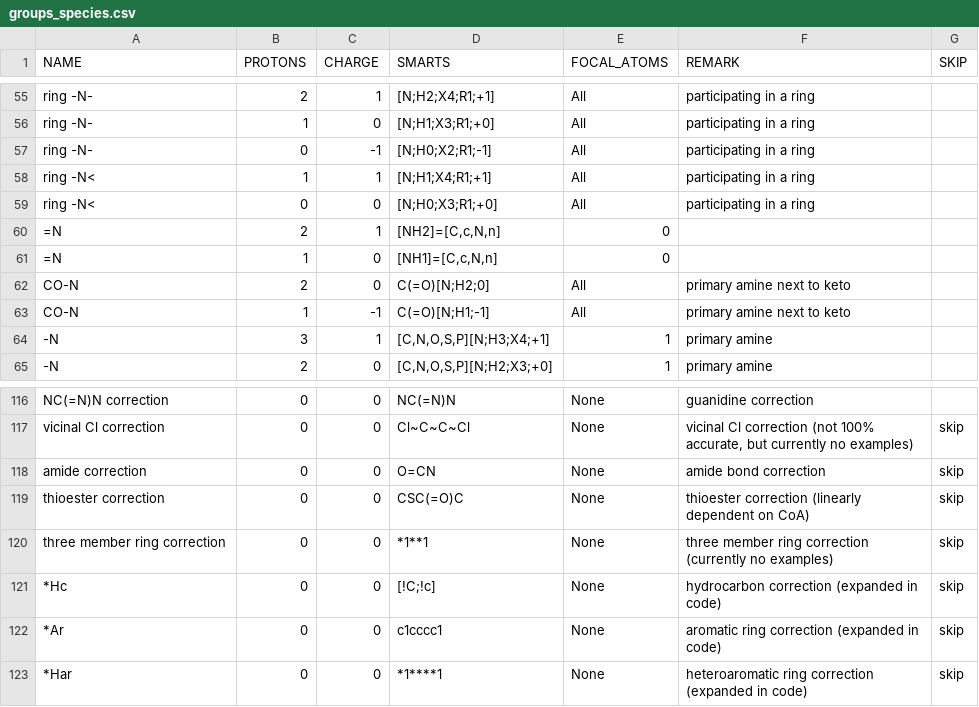
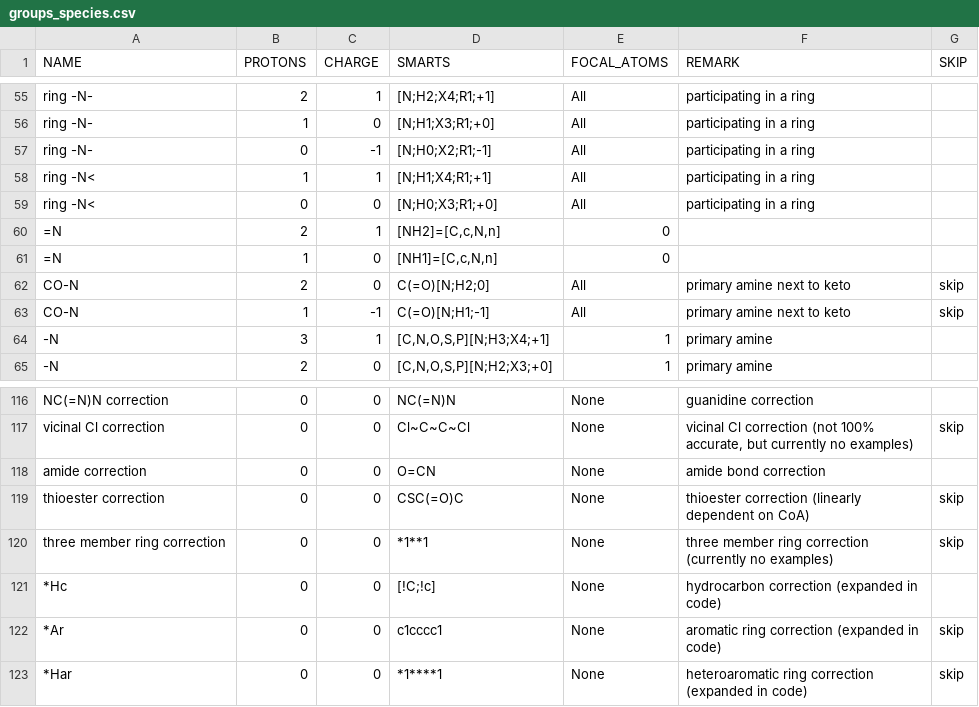
Before and after one commit to asmvernon/milo-lab, a CSV file: data/thermodynamics/groups_species.csv, drawn as a sheet; only a part is shown, gaps mark what is left out.

```diff
--- a/data/thermodynamics/groups_species.csv
+++ b/data/thermodynamics/groups_species.csv
@@ -61,4 +61,4 @@
 "=N",1,0,"[NH1]=[C,c,N,n]",0,,
-"CO-N",2,0,"C(=O)[N;H2;0]","All","primary amine next to keto",
-"CO-N",1,-1,"C(=O)[N;H1;-1]","All","primary amine next to keto",
+"CO-N",2,0,"C(=O)[N;H2;0]","All","primary amine next to keto","skip"
+"CO-N",1,-1,"C(=O)[N;H1;-1]","All","primary amine next to keto","skip"
 "-N",3,1,"[C,N,O,S,P][N;H3;X4;+1]","1","primary amine",
@@ -117,6 +117,6 @@
 "vicinal Cl correction",0,0,"Cl~C~C~Cl","None","vicinal Cl correction (not 100% accurate, but currently no examples)","skip"
-"amide correction",0,0,"O=CN","None","amide bond correction","skip"
+"amide correction",0,0,"O=CN","None","amide bond correction",
 "thioester correction",0,0,"CSC(=O)C","None","thioester correction (linearly dependent on CoA)","skip"
 "three member ring correction",0,0,"*1**1","None","three member ring correction (currently no examples)","skip"
-"*Hc",0,0,"[!C;!c]","None","hydrocarbon correction (expanded in code)","skip"
+"*Hc",0,0,"[!C;!c]","None","hydrocarbon correction (expanded in code)",
 "*Ar",0,0,"c1cccc1","None","aromatic ring correction (expanded in code)","skip"
```
Also changed, not shown: data/thermodynamics/dissociation_constants.csv, data/thermodynamics/formation_energies.csv, 4 other files.
